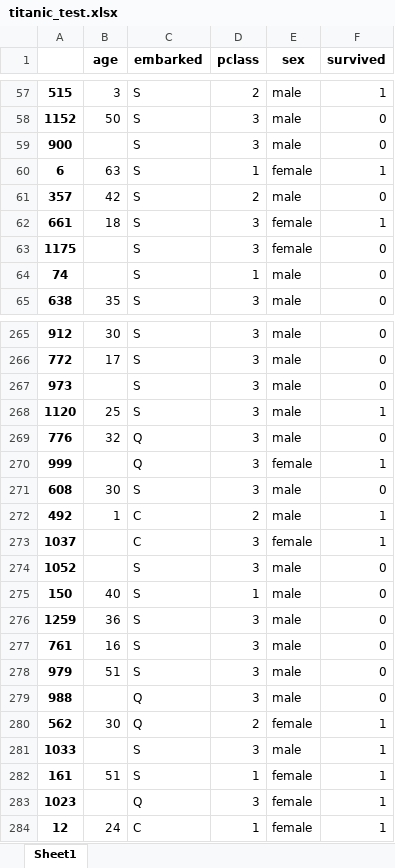
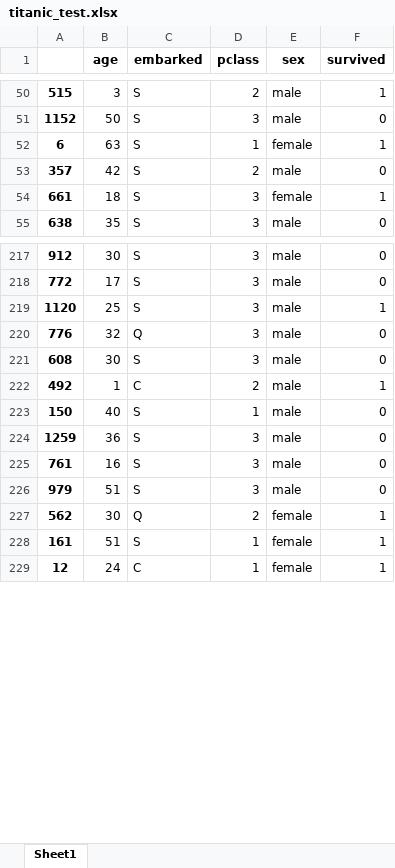
Before and after one commit to AndBoyS/hse-mlops-hw1, an Excel workbook: example_data/titanic_test.xlsx, sheet Sheet1, drawn as a sheet; only a part is shown, gaps mark what is left out; values as stored, in another font and other column widths than the file's, no borders; the diff covers the shown part only; the diff names each change by its address in the sheet, - before the commit and + after, or states it on an @@ line.

```diff
--- a/example_data/titanic_test.xlsx (sheet Sheet1)
+++ b/example_data/titanic_test.xlsx (sheet Sheet1)
-row 59: 900 |  | S | 3 | male | 0
-row 63: 1175 |  | S | 3 | female | 0
-row 64: 74 |  | S | 1 | male | 0
-row 267: 973 |  | S | 3 | male | 0
-row 270: 999 |  | Q | 3 | female | 1
-row 273: 1037 |  | C | 3 | female | 1
-row 274: 1052 |  | S | 3 | male | 0
-row 279: 988 |  | Q | 3 | male | 0
-row 281: 1033 |  | S | 3 | male | 1
-row 283: 1023 |  | Q | 3 | female | 1
```
Also changed, not shown: 51 removed rows elsewhere in this sheet, 2 other files.
